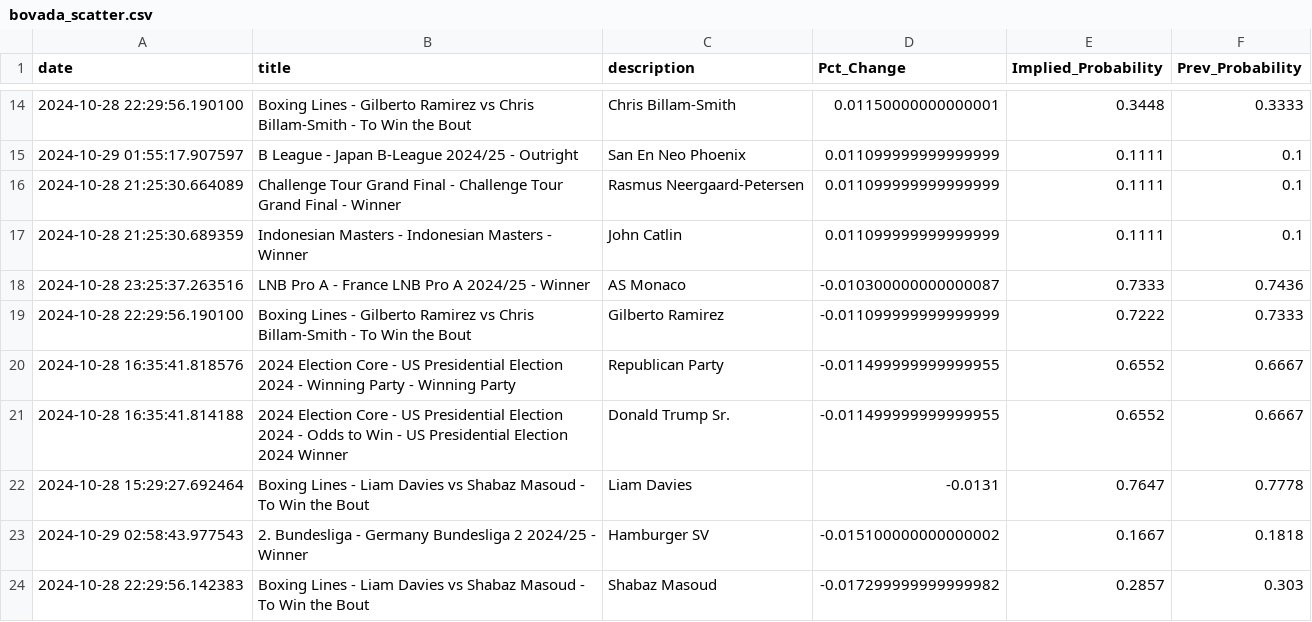
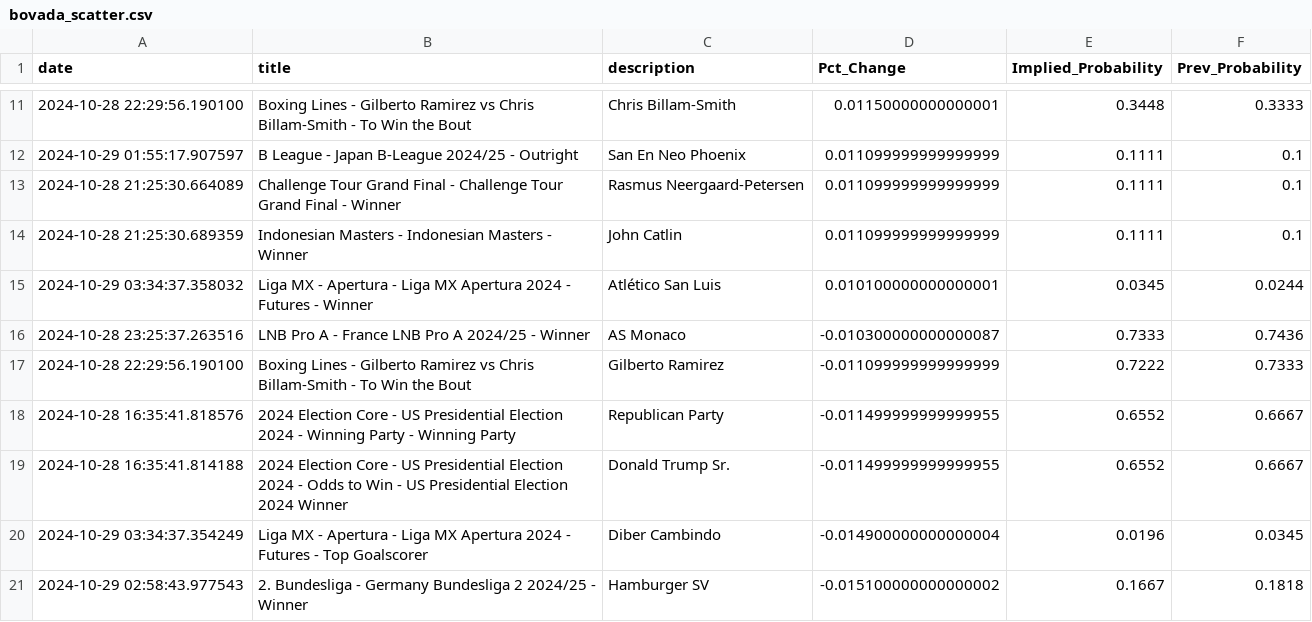
Before and after one commit to aaroncolesmith/data_load, a CSV file: data/bovada_scatter.csv, drawn as a sheet; only a part is shown, gaps mark what is left out; the shorter side is filled out with more unchanged rows; the diff covers the shown part only.

Commit message:
Update data

```diff
--- a/data/bovada_scatter.csv
+++ b/data/bovada_scatter.csv
@@ -17,2 +14,3 @@ date,title,description,Pct_Change,Implied_Probability,Prev_Probability
 2024-10-28 21:25:30.689359,Indonesian Masters - Indonesian Masters - Winner,John Catlin,0.011099999999999999,0.1111,0.1
+2024-10-29 03:34:37.358032,Liga MX - Apertura - Liga MX Apertura 2024 - Futures - Winner,Atlético San Luis,0.010100000000000001,0.0345,0.0244
 2024-10-28 23:25:37.263516,LNB Pro A - France LNB Pro A 2024/25 - Winner,AS Monaco,-0.010300000000000087,0.7333,0.7436
@@ -21,3 +19,3 @@ date,title,description,Pct_Change,Implied_Probability,Prev_Probability
 2024-10-28 16:35:41.814188,2024 Election Core - US Presidential Election 2024 - Odds to Win - US Presidential Election 2024 Winner,Donald Trump Sr.,-0.011499999999999955,0.6552,0.6667
-2024-10-28 15:29:27.692464,Boxing Lines - Liam Davies vs Shabaz Masoud - To Win the Bout,Liam Davies,-0.0131,0.7647,0.7778
+2024-10-29 03:34:37.354249,Liga MX - Apertura - Liga MX Apertura 2024 - Futures - Top Goalscorer,Diber Cambindo,-0.014900000000000004,0.0196,0.0345
 2024-10-29 02:58:43.977543,2. Bundesliga - Germany Bundesliga 2 2024/25 - Winner,Hamburger SV,-0.015100000000000002,0.1667,0.1818
```
Also changed, not shown: 4 added rows, 7 removed rows and 1 moved row elsewhere in this file, 1 other file.
